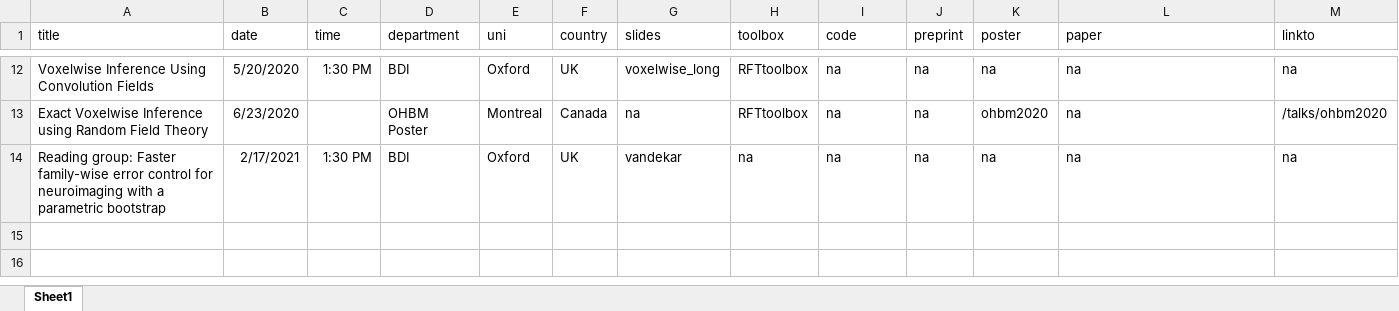
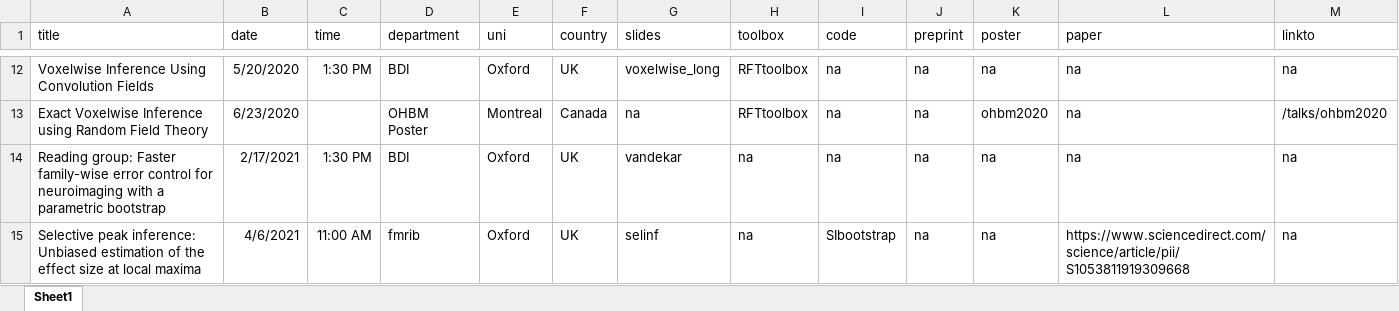
Before and after one commit to sjdavenport/sjdavenport.github.io, an Excel workbook: matlab/talkdata.xlsx, sheet Sheet1, drawn as a sheet; only a part is shown, gaps mark what is left out; values as stored, in another font and other column widths than the file's, no borders; the diff names each change by its address in the sheet, - before the commit and + after, or states it on an @@ line.

```diff
--- a/matlab/talkdata.xlsx (sheet Sheet1)
+++ b/matlab/talkdata.xlsx (sheet Sheet1)
+row 15: Selective peak inference: Unbiased estimation of the effect size at local maxima | 4/6/2021 | 11:00 AM | fmrib | Oxford | UK | selinf | na | SIbootstrap | na | na | https://www.sciencedirect.com/science/article/pii/S1053811919309668 | na
```
Also changed, not shown: 2 other files.
